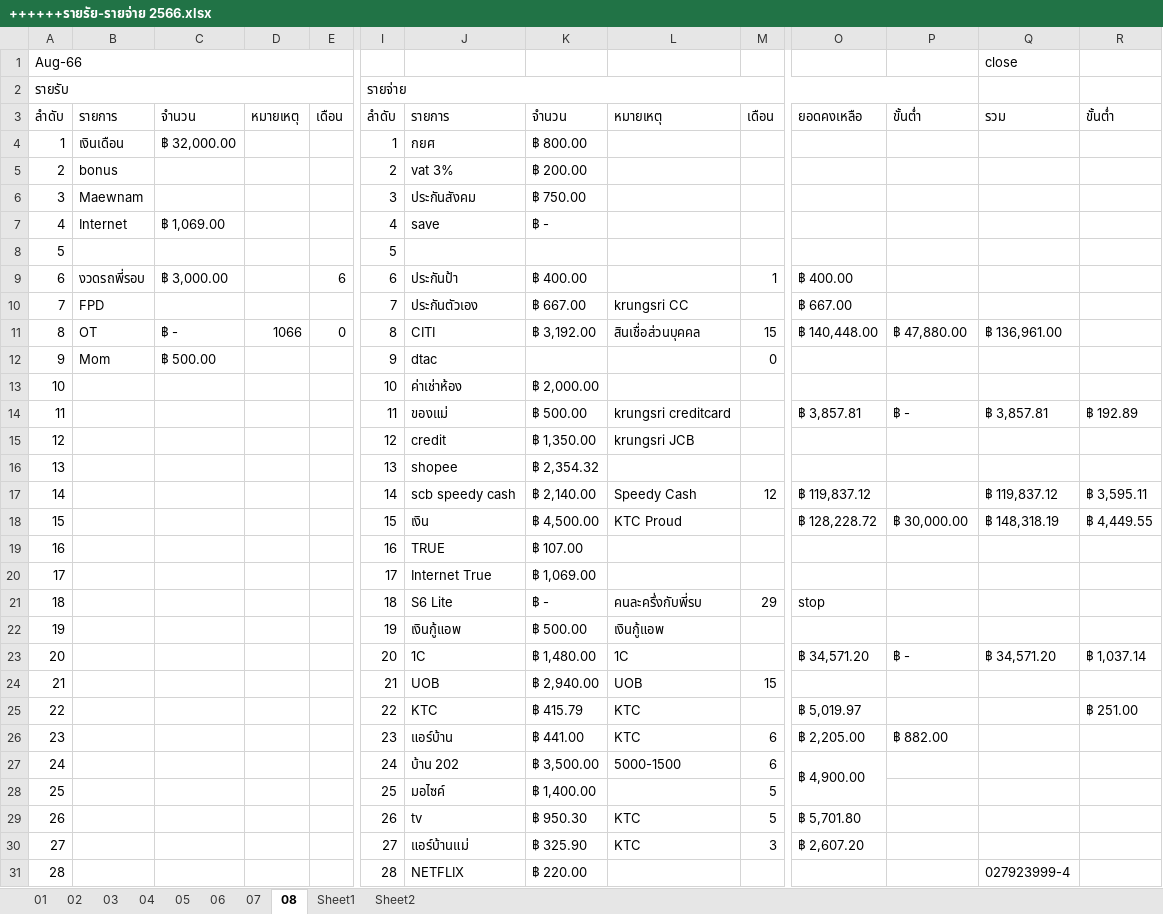
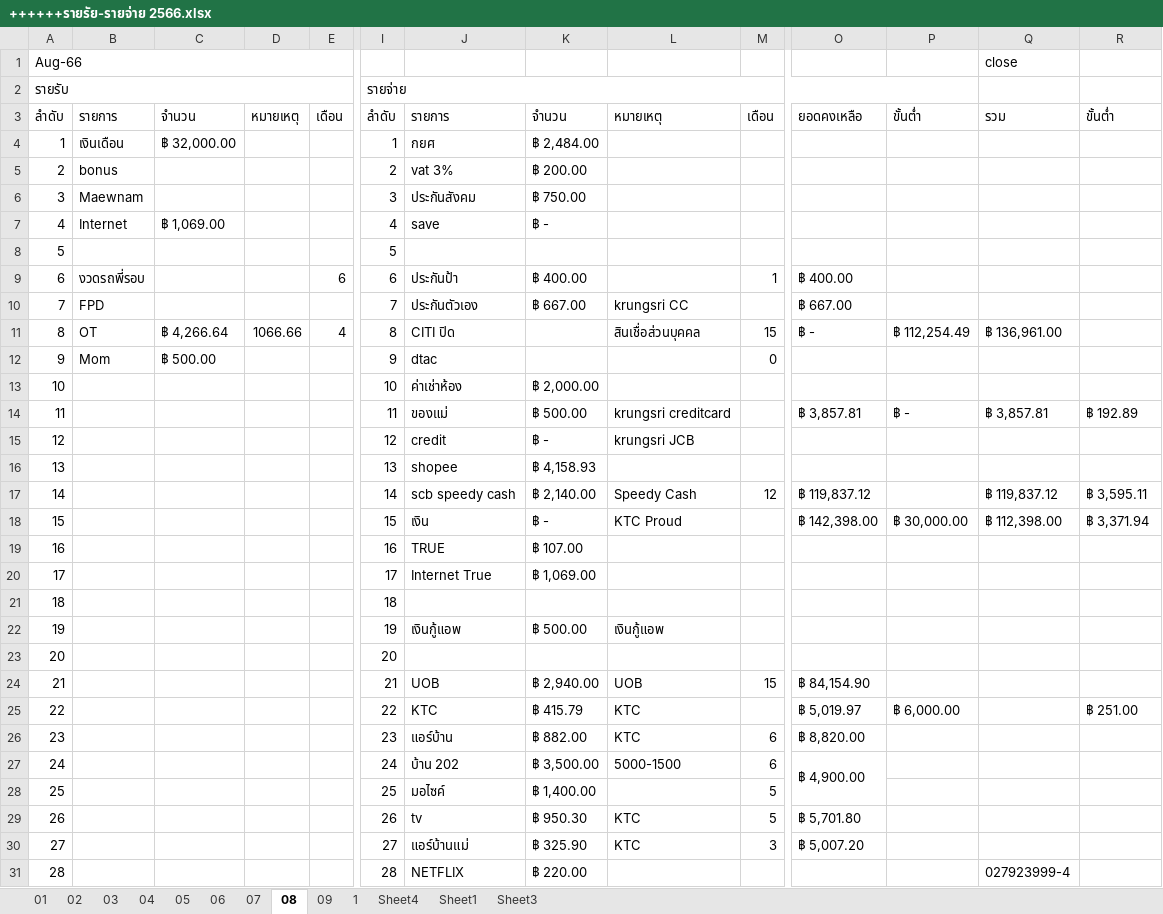
Before and after one commit to aobcoopy/Code_Library, an Excel workbook: ++++++รายรัย-รายจ่าย 2566.xlsx, sheet 08, drawn as a sheet; only a part is shown, gaps mark what is left out; values as stored, in another font and other column widths than the file's, no cell formats; conditional formats not drawn; removed rows and columns are numbered as before the commit, all else as after; rows hold the shown columns only; the diff covers the shown part only; the diff names each change by its address in the sheet, - before the commit and + after, or states it on an @@ line.

```diff
--- a/++++++รายรัย-รายจ่าย 2566.xlsx (sheet 08)
+++ b/++++++รายรัย-รายจ่าย 2566.xlsx (sheet 08)
-sheet tab: Sheet2
+sheet tab: 09
+sheet tab: 1
+sheet tab: Sheet4
+sheet tab: Sheet3
-K4: ฿ 800.00
+K4: ฿ 2,484.00
-C9: ฿ 3,000.00
+C9: (empty)
-C11: ฿ -
+C11: ฿ 4,266.64
-D11: 1066
+D11: 1066.66
-E11: 0
+E11: 4
-J11: CITI
+J11: CITI ปิด
-K11: ฿ 3,192.00
+K11: (empty)
-O11: ฿ 140,448.00
+O11: ฿ -
-P11: ฿ 47,880.00
+P11: ฿ 112,254.49
-K15: ฿ 1,350.00
+K15: ฿ -
-K16: ฿ 2,354.32
+K16: ฿ 4,158.93
-K18: ฿ 4,500.00
+K18: ฿ -
-O18: ฿ 128,228.72
+O18: ฿ 142,398.00
-Q18: ฿ 148,318.19
+Q18: ฿ 112,398.00
-R18: ฿ 4,449.55
+R18: ฿ 3,371.94
-row 21: 18 |  |  |  |  | 18 | S6 Lite | ฿ - | คนละครึ่งกับพี่รบ | 29 | stop
+row 21: 18 |  |  |  |  | 18
-row 23: 20 |  |  |  |  | 20 | 1C | ฿ 1,480.00 | 1C |  | ฿ 34,571.20 | ฿ - | ฿ 34,571.20 | ฿ 1,037.14
+row 23: 20 |  |  |  |  | 20
-O24: (empty)
+O24: ฿ 84,154.90
-P25: (empty)
+P25: ฿ 6,000.00
-K26: ฿ 441.00
+K26: ฿ 882.00
-O26: ฿ 2,205.00
+O26: ฿ 8,820.00
-P26: ฿ 882.00
+P26: (empty)
-O30: ฿ 2,607.20
+O30: ฿ 5,007.20
```
Also changed, not shown: 24 added rows, 22 removed rows, 55 edited cells and merged cells elsewhere in this sheet, sheet Sheet1, cell formats, formulas that keep their value, รายจ่ายของทุกคน----------------------------.xlsx.
